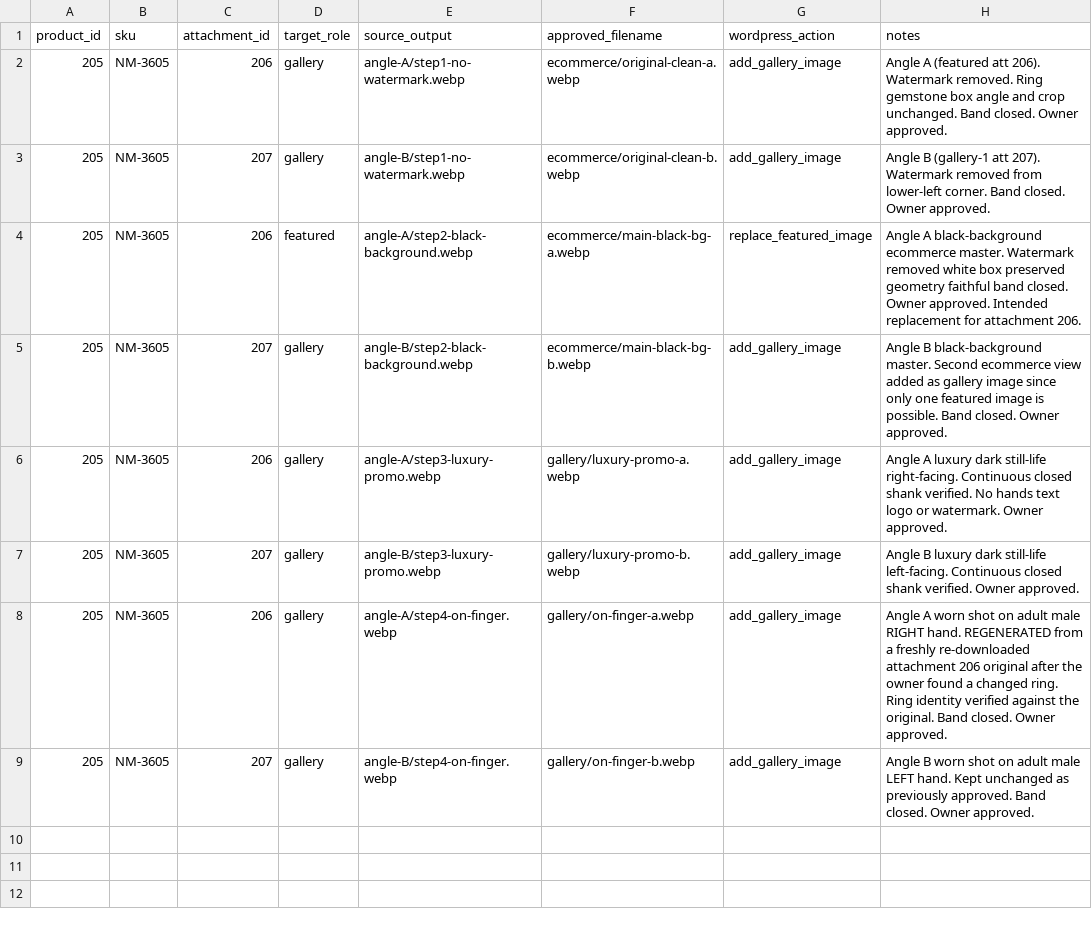
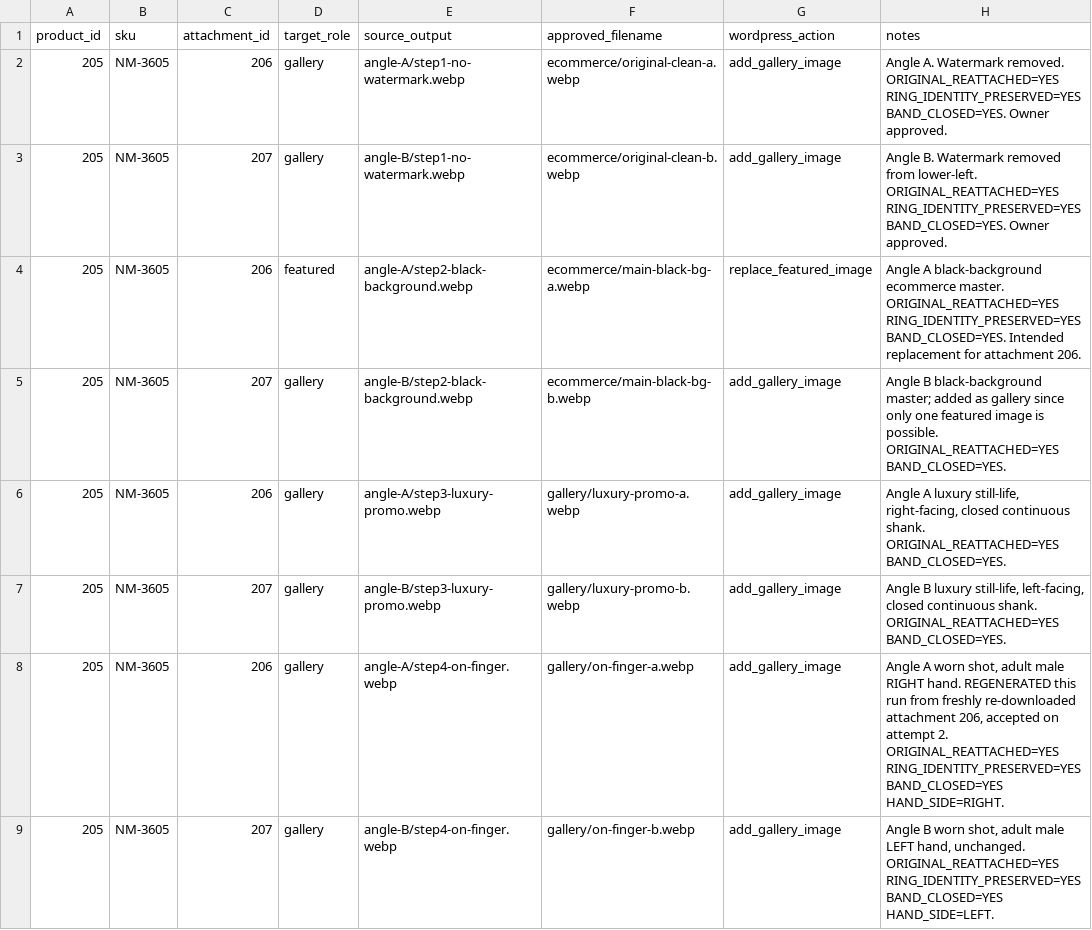
Before and after one commit to maryamghabel3-debug/radman-silver-store, a TSV file: media/approved/product-205/apply-manifest.tsv, drawn as a sheet.

Commit message:
Product 205: finalize approved media - right-hand image regenerated from re-downloaded original
angle-A/step4 regenerated (attempt 2) with attachment 206 re-attached; ring identity restored, band closed.
All 8 outputs READY. apply-manifest.tsv and approval-summary.md record ORIGINAL_REATTACHED / BAND_CLOSED.
No WordPress change. Not merged.

```diff
--- a/media/approved/product-205/apply-manifest.tsv
+++ b/media/approved/product-205/apply-manifest.tsv
@@ -1,9 +1,9 @@
 product_id	sku	attachment_id	target_role	source_output	approved_filename	wordpress_action	notes
-205	NM-3605	206	gallery	angle-A/step1-no-watermark.webp	ecommerce/original-clean-a.webp	add_gallery_image	Angle A (featured att 206). Watermark removed. Ring gemstone box angle and crop unchanged. Band closed. Owner approved.
-205	NM-3605	207	gallery	angle-B/step1-no-watermark.webp	ecommerce/original-clean-b.webp	add_gallery_image	Angle B (gallery-1 att 207). Watermark removed from lower-left corner. Band closed. Owner approved.
-205	NM-3605	206	featured	angle-A/step2-black-background.webp	ecommerce/main-black-bg-a.webp	replace_featured_image	Angle A black-background ecommerce master. Watermark removed white box preserved geometry faithful band closed. Owner approved. Intended replacement for attachment 206.
-205	NM-3605	207	gallery	angle-B/step2-black-background.webp	ecommerce/main-black-bg-b.webp	add_gallery_image	Angle B black-background master. Second ecommerce view added as gallery image since only one featured image is possible. Band closed. Owner approved.
-205	NM-3605	206	gallery	angle-A/step3-luxury-promo.webp	gallery/luxury-promo-a.webp	add_gallery_image	Angle A luxury dark still-life right-facing. Continuous closed shank verified. No hands text logo or watermark. Owner approved.
-205	NM-3605	207	gallery	angle-B/step3-luxury-promo.webp	gallery/luxury-promo-b.webp	add_gallery_image	Angle B luxury dark still-life left-facing. Continuous closed shank verified. Owner approved.
-205	NM-3605	206	gallery	angle-A/step4-on-finger.webp	gallery/on-finger-a.webp	add_gallery_image	Angle A worn shot on adult male RIGHT hand. REGENERATED from a freshly re-downloaded attachment 206 original after the owner found a changed ring. Ring identity verified against the original. Band closed. Owner approved.
-205	NM-3605	207	gallery	angle-B/step4-on-finger.webp	gallery/on-finger-b.webp	add_gallery_image	Angle B worn shot on adult male LEFT hand. Kept unchanged as previously approved. Band closed. Owner approved.
+205	NM-3605	206	gallery	angle-A/step1-no-watermark.webp	ecommerce/original-clean-a.webp	add_gallery_image	Angle A. Watermark removed. ORIGINAL_REATTACHED=YES RING_IDENTITY_PRESERVED=YES BAND_CLOSED=YES. Owner approved.
+205	NM-3605	207	gallery	angle-B/step1-no-watermark.webp	ecommerce/original-clean-b.webp	add_gallery_image	Angle B. Watermark removed from lower-left. ORIGINAL_REATTACHED=YES RING_IDENTITY_PRESERVED=YES BAND_CLOSED=YES. Owner approved.
+205	NM-3605	206	featured	angle-A/step2-black-background.webp	ecommerce/main-black-bg-a.webp	replace_featured_image	Angle A black-background ecommerce master. ORIGINAL_REATTACHED=YES RING_IDENTITY_PRESERVED=YES BAND_CLOSED=YES. Intended replacement for attachment 206.
+205	NM-3605	207	gallery	angle-B/step2-black-background.webp	ecommerce/main-black-bg-b.webp	add_gallery_image	Angle B black-background master; added as gallery since only one featured image is possible. ORIGINAL_REATTACHED=YES BAND_CLOSED=YES.
+205	NM-3605	206	gallery	angle-A/step3-luxury-promo.webp	gallery/luxury-promo-a.webp	add_gallery_image	Angle A luxury still-life, right-facing, closed continuous shank. ORIGINAL_REATTACHED=YES BAND_CLOSED=YES.
+205	NM-3605	207	gallery	angle-B/step3-luxury-promo.webp	gallery/luxury-promo-b.webp	add_gallery_image	Angle B luxury still-life, left-facing, closed continuous shank. ORIGINAL_REATTACHED=YES BAND_CLOSED=YES.
+205	NM-3605	206	gallery	angle-A/step4-on-finger.webp	gallery/on-finger-a.webp	add_gallery_image	Angle A worn shot, adult male RIGHT hand. REGENERATED this run from freshly re-downloaded attachment 206, accepted on attempt 2. ORIGINAL_REATTACHED=YES RING_IDENTITY_PRESERVED=YES BAND_CLOSED=YES HAND_SIDE=RIGHT.
+205	NM-3605	207	gallery	angle-B/step4-on-finger.webp	gallery/on-finger-b.webp	add_gallery_image	Angle B worn shot, adult male LEFT hand, unchanged. ORIGINAL_REATTACHED=YES RING_IDENTITY_PRESERVED=YES BAND_CLOSED=YES HAND_SIDE=LEFT.
```
Also changed, not shown: 4 other files.
